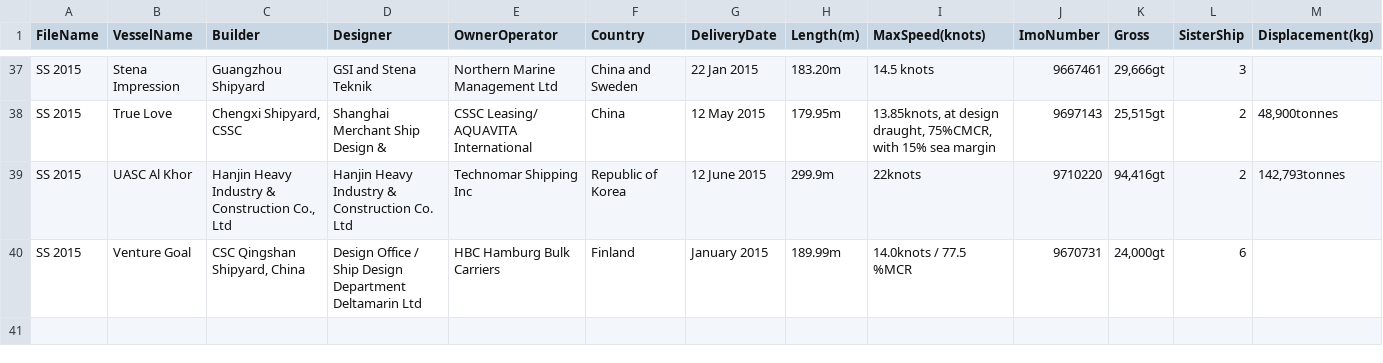
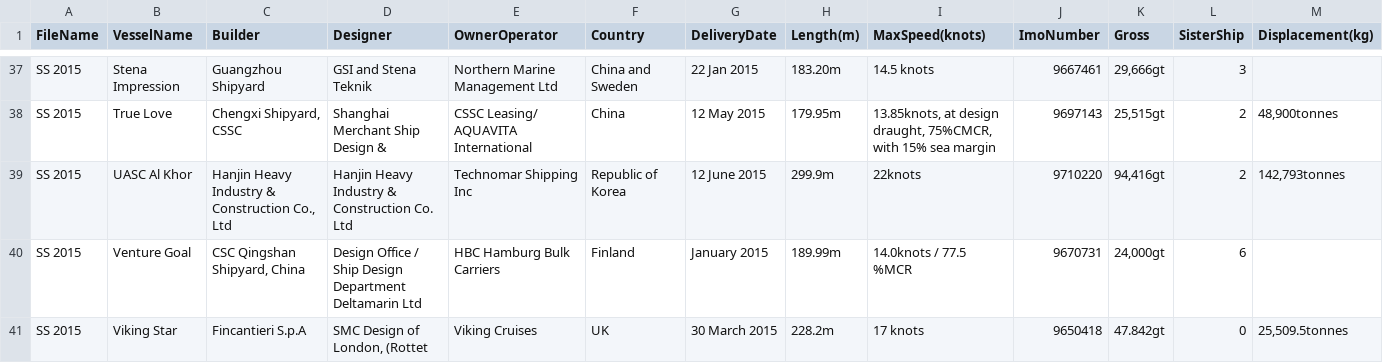
Before and after one commit to Vamp1r21/ETL-process-for-PDF, a CSV file: ETL_process_for_PDF/CSVFiles/SS 2015.csv, drawn as a sheet; only a part is shown, gaps mark what is left out; rows hold the shown columns only; the diff names each change by its address in the sheet, - before the commit and + after, or states it on an @@ line.

```diff
--- a/ETL_process_for_PDF/CSVFiles/SS 2015.csv
+++ b/ETL_process_for_PDF/CSVFiles/SS 2015.csv
+row 41: SS 2015 | Viking Star | Fincantieri S.p.A | SMC Design of London, (Rottet | Viking Cruises | UK | 30 March 2015 | 228.2m | 17 knots | 9650418 | 47.842gt | 0 | 25,509.5tonnes
```
Also changed, not shown: ETL_process_for_PDF/CSVFiles/SS 2006.csv, ETL_process_for_PDF/CSVFiles/SS 2010.csv, 40 other files.
